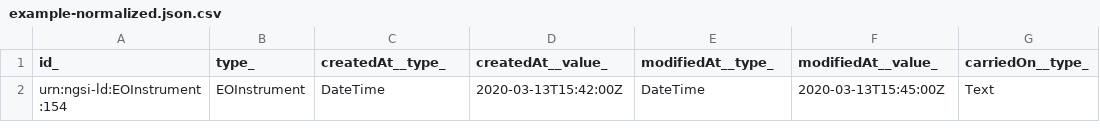
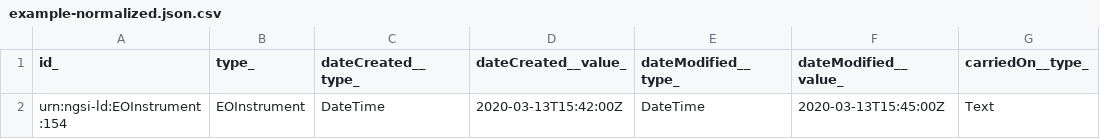
Before and after one commit to smart-data-models/dataModel.SatelliteImagery, a CSV file: EOInstrument/examples/example-normalized.json.csv, drawn as a sheet; only a part is shown; the diff names each change by its address in the sheet, - before the commit and + after, or states it on an @@ line.

Commit message:
Exported example to csv example-normalized.json

```diff
--- a/EOInstrument/examples/example-normalized.json.csv
+++ b/EOInstrument/examples/example-normalized.json.csv
-C1: createdAt__type_
+C1: dateCreated__type_
-D1: createdAt__value_
+D1: dateCreated__value_
-E1: modifiedAt__type_
+E1: dateModified__type_
-F1: modifiedAt__value_
+F1: dateModified__value_
```
